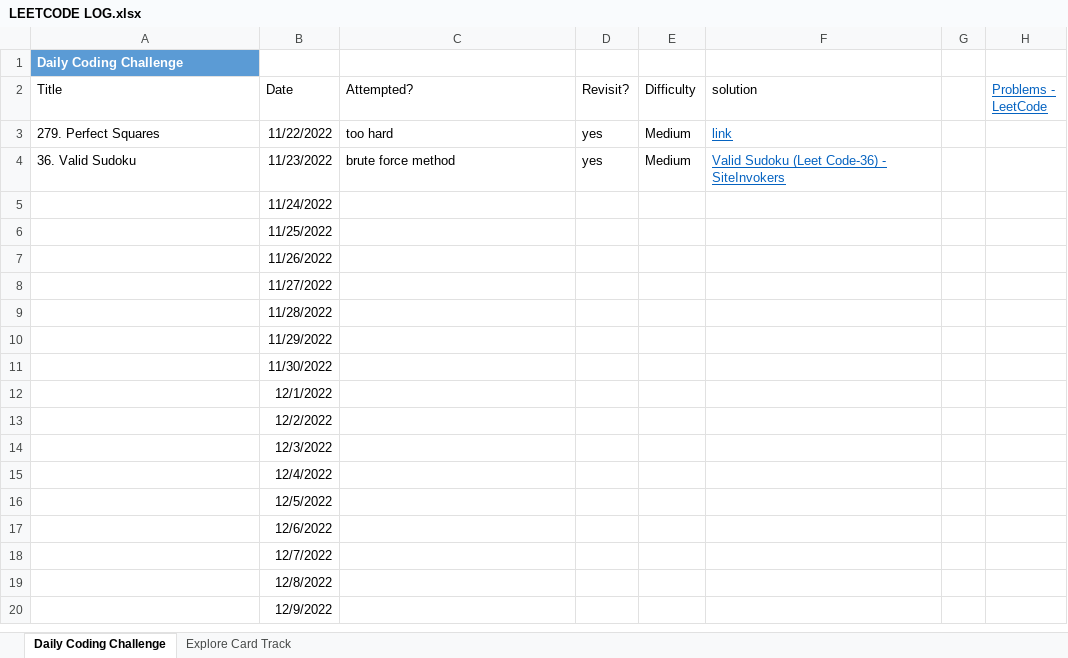
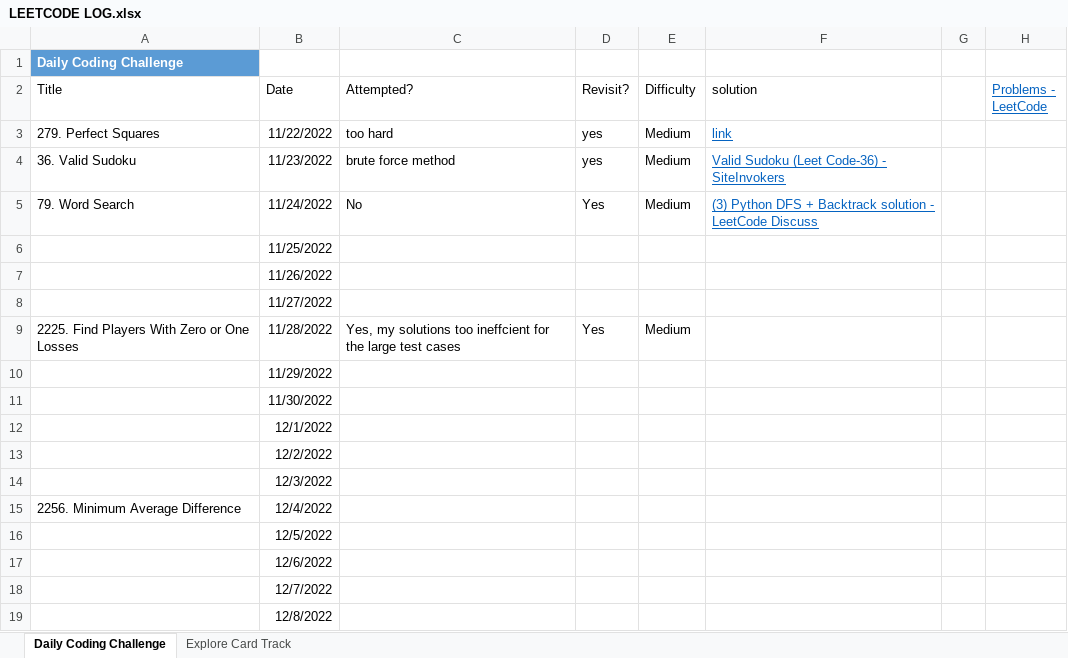
Before and after one commit to n3trunr/LEETCODE, an Excel workbook: LEETCODE LOG.xlsx, sheet Daily Coding Challenge, drawn as a sheet; only a part is shown; the shorter side is filled out with more unchanged rows; values as stored, in another font and other column widths than the file's, no borders; table styles not drawn; the diff names each change by its address in the sheet, - before the commit and + after, or states it on an @@ line.

```diff
--- a/LEETCODE LOG.xlsx (sheet Daily Coding Challenge)
+++ b/LEETCODE LOG.xlsx (sheet Daily Coding Challenge)
-A5 (Title): (empty)
+A5 (Title): 79. Word Search
-C5 (Attempted?): (empty)
+C5 (Attempted?): No
-D5 (Revisit?): (empty)
+D5 (Revisit?): Yes
-E5 (Difficulty): (empty)
+E5 (Difficulty): Medium
-F5 (solution): (empty)
+F5 (solution): (3) Python DFS + Backtrack solution - LeetCode Discuss
-A9 (Title): (empty)
+A9 (Title): 2225. Find Players With Zero or One Losses
-C9 (Attempted?): (empty)
+C9 (Attempted?): Yes, my solutions too ineffcient for the large test cases
-D9 (Revisit?): (empty)
+D9 (Revisit?): Yes
-E9 (Difficulty): (empty)
+E9 (Difficulty): Medium
-A15 (Title): (empty)
+A15 (Title): 2256. Minimum Average Difference
```
Also changed, not shown: sheet Explore Card Track, 3 other files.
